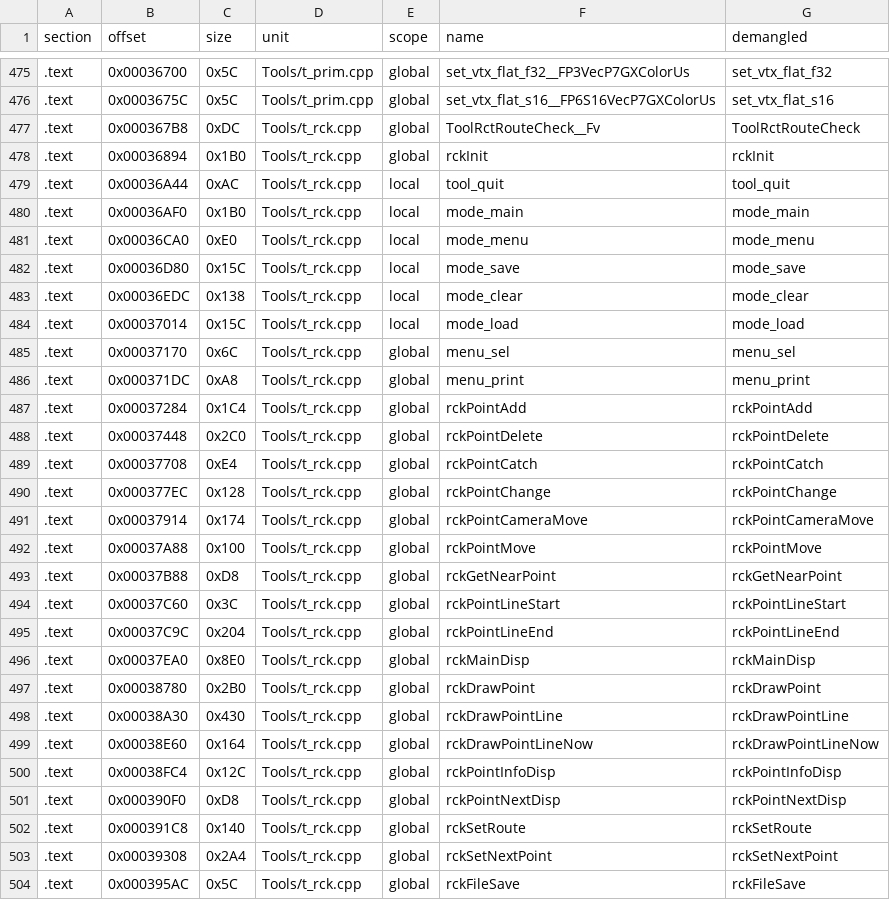
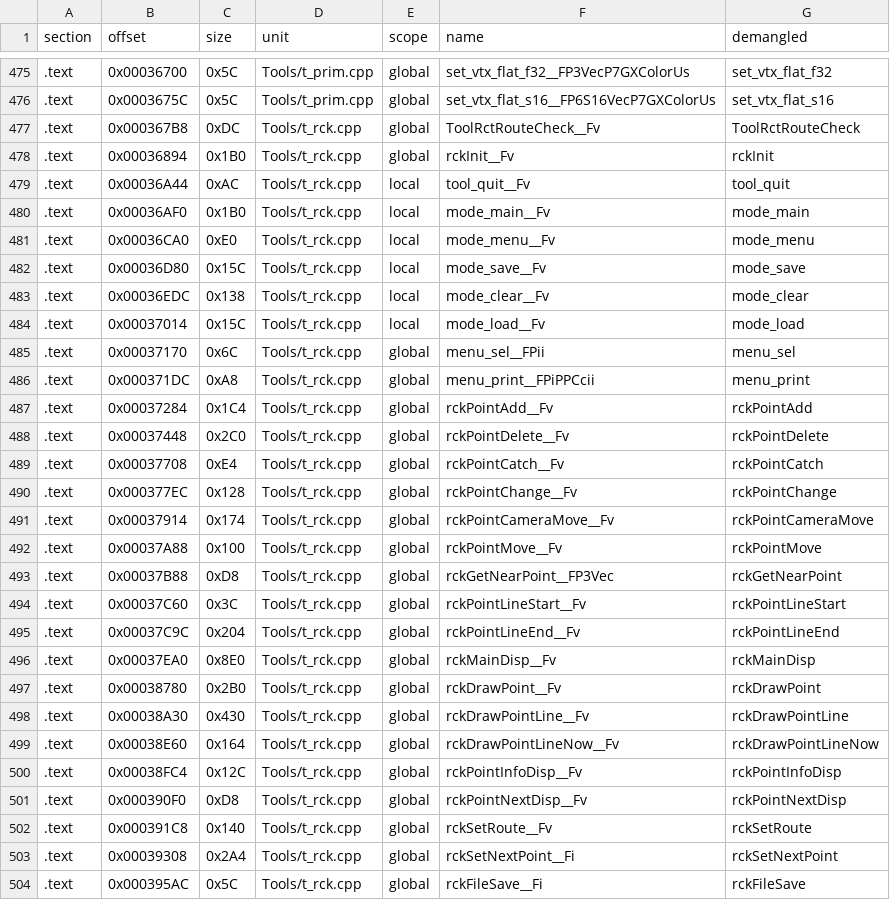
Before and after one commit to Penguinjanator/re4, a TSV file: config/G4BE08/modules/Tools/sym_map.tsv, drawn as a sheet; only a part is shown, gaps mark what is left out; the diff covers the shown part only.

Commit message:
Tools REL: t_motseq 15/21, t_rck 13/33 written; db_mod.h seqFlag + dbMod decls

```diff
--- a/config/G4BE08/modules/Tools/sym_map.tsv
+++ b/config/G4BE08/modules/Tools/sym_map.tsv
@@ -477,28 +477,28 @@ section	offset	size	unit	scope	name	demangled
 .text	0x000367B8	0xDC	Tools/t_rck.cpp	global	ToolRctRouteCheck__Fv	ToolRctRouteCheck
-.text	0x00036894	0x1B0	Tools/t_rck.cpp	global	rckInit	rckInit
-.text	0x00036A44	0xAC	Tools/t_rck.cpp	local	tool_quit	tool_quit
-.text	0x00036AF0	0x1B0	Tools/t_rck.cpp	local	mode_main	mode_main
-.text	0x00036CA0	0xE0	Tools/t_rck.cpp	local	mode_menu	mode_menu
-.text	0x00036D80	0x15C	Tools/t_rck.cpp	local	mode_save	mode_save
-.text	0x00036EDC	0x138	Tools/t_rck.cpp	local	mode_clear	mode_clear
-.text	0x00037014	0x15C	Tools/t_rck.cpp	local	mode_load	mode_load
-.text	0x00037170	0x6C	Tools/t_rck.cpp	global	menu_sel	menu_sel
-.text	0x000371DC	0xA8	Tools/t_rck.cpp	global	menu_print	menu_print
-.text	0x00037284	0x1C4	Tools/t_rck.cpp	global	rckPointAdd	rckPointAdd
-.text	0x00037448	0x2C0	Tools/t_rck.cpp	global	rckPointDelete	rckPointDelete
-.text	0x00037708	0xE4	Tools/t_rck.cpp	global	rckPointCatch	rckPointCatch
-.text	0x000377EC	0x128	Tools/t_rck.cpp	global	rckPointChange	rckPointChange
-.text	0x00037914	0x174	Tools/t_rck.cpp	global	rckPointCameraMove	rckPointCameraMove
-.text	0x00037A88	0x100	Tools/t_rck.cpp	global	rckPointMove	rckPointMove
-.text	0x00037B88	0xD8	Tools/t_rck.cpp	global	rckGetNearPoint	rckGetNearPoint
-.text	0x00037C60	0x3C	Tools/t_rck.cpp	global	rckPointLineStart	rckPointLineStart
-.text	0x00037C9C	0x204	Tools/t_rck.cpp	global	rckPointLineEnd	rckPointLineEnd
-.text	0x00037EA0	0x8E0	Tools/t_rck.cpp	global	rckMainDisp	rckMainDisp
-.text	0x00038780	0x2B0	Tools/t_rck.cpp	global	rckDrawPoint	rckDrawPoint
-.text	0x00038A30	0x430	Tools/t_rck.cpp	global	rckDrawPointLine	rckDrawPointLine
-.text	0x00038E60	0x164	Tools/t_rck.cpp	global	rckDrawPointLineNow	rckDrawPointLineNow
-.text	0x00038FC4	0x12C	Tools/t_rck.cpp	global	rckPointInfoDisp	rckPointInfoDisp
-.text	0x000390F0	0xD8	Tools/t_rck.cpp	global	rckPointNextDisp	rckPointNextDisp
-.text	0x000391C8	0x140	Tools/t_rck.cpp	global	rckSetRoute	rckSetRoute
-.text	0x00039308	0x2A4	Tools/t_rck.cpp	global	rckSetNextPoint	rckSetNextPoint
-.text	0x000395AC	0x5C	Tools/t_rck.cpp	global	rckFileSave	rckFileSave
+.text	0x00036894	0x1B0	Tools/t_rck.cpp	global	rckInit__Fv	rckInit
+.text	0x00036A44	0xAC	Tools/t_rck.cpp	local	tool_quit__Fv	tool_quit
+.text	0x00036AF0	0x1B0	Tools/t_rck.cpp	local	mode_main__Fv	mode_main
+.text	0x00036CA0	0xE0	Tools/t_rck.cpp	local	mode_menu__Fv	mode_menu
+.text	0x00036D80	0x15C	Tools/t_rck.cpp	local	mode_save__Fv	mode_save
+.text	0x00036EDC	0x138	Tools/t_rck.cpp	local	mode_clear__Fv	mode_clear
+.text	0x00037014	0x15C	Tools/t_rck.cpp	local	mode_load__Fv	mode_load
+.text	0x00037170	0x6C	Tools/t_rck.cpp	global	menu_sel__FPii	menu_sel
+.text	0x000371DC	0xA8	Tools/t_rck.cpp	global	menu_print__FPiPPCcii	menu_print
+.text	0x00037284	0x1C4	Tools/t_rck.cpp	global	rckPointAdd__Fv	rckPointAdd
+.text	0x00037448	0x2C0	Tools/t_rck.cpp	global	rckPointDelete__Fv	rckPointDelete
+.text	0x00037708	0xE4	Tools/t_rck.cpp	global	rckPointCatch__Fv	rckPointCatch
+.text	0x000377EC	0x128	Tools/t_rck.cpp	global	rckPointChange__Fv	rckPointChange
+.text	0x00037914	0x174	Tools/t_rck.cpp	global	rckPointCameraMove__Fv	rckPointCameraMove
+.text	0x00037A88	0x100	Tools/t_rck.cpp	global	rckPointMove__Fv	rckPointMove
+.text	0x00037B88	0xD8	Tools/t_rck.cpp	global	rckGetNearPoint__FP3Vec	rckGetNearPoint
+.text	0x00037C60	0x3C	Tools/t_rck.cpp	global	rckPointLineStart__Fv	rckPointLineStart
+.text	0x00037C9C	0x204	Tools/t_rck.cpp	global	rckPointLineEnd__Fv	rckPointLineEnd
+.text	0x00037EA0	0x8E0	Tools/t_rck.cpp	global	rckMainDisp__Fv	rckMainDisp
+.text	0x00038780	0x2B0	Tools/t_rck.cpp	global	rckDrawPoint__Fv	rckDrawPoint
+.text	0x00038A30	0x430	Tools/t_rck.cpp	global	rckDrawPointLine__Fv	rckDrawPointLine
+.text	0x00038E60	0x164	Tools/t_rck.cpp	global	rckDrawPointLineNow__Fv	rckDrawPointLineNow
+.text	0x00038FC4	0x12C	Tools/t_rck.cpp	global	rckPointInfoDisp__Fv	rckPointInfoDisp
+.text	0x000390F0	0xD8	Tools/t_rck.cpp	global	rckPointNextDisp__Fv	rckPointNextDisp
+.text	0x000391C8	0x140	Tools/t_rck.cpp	global	rckSetRoute__Fv	rckSetRoute
+.text	0x00039308	0x2A4	Tools/t_rck.cpp	global	rckSetNextPoint__Fi	rckSetNextPoint
+.text	0x000395AC	0x5C	Tools/t_rck.cpp	global	rckFileSave__Fi	rckFileSave
```
Also changed, not shown: 5 edited cells elsewhere in this file, 5 other files.
